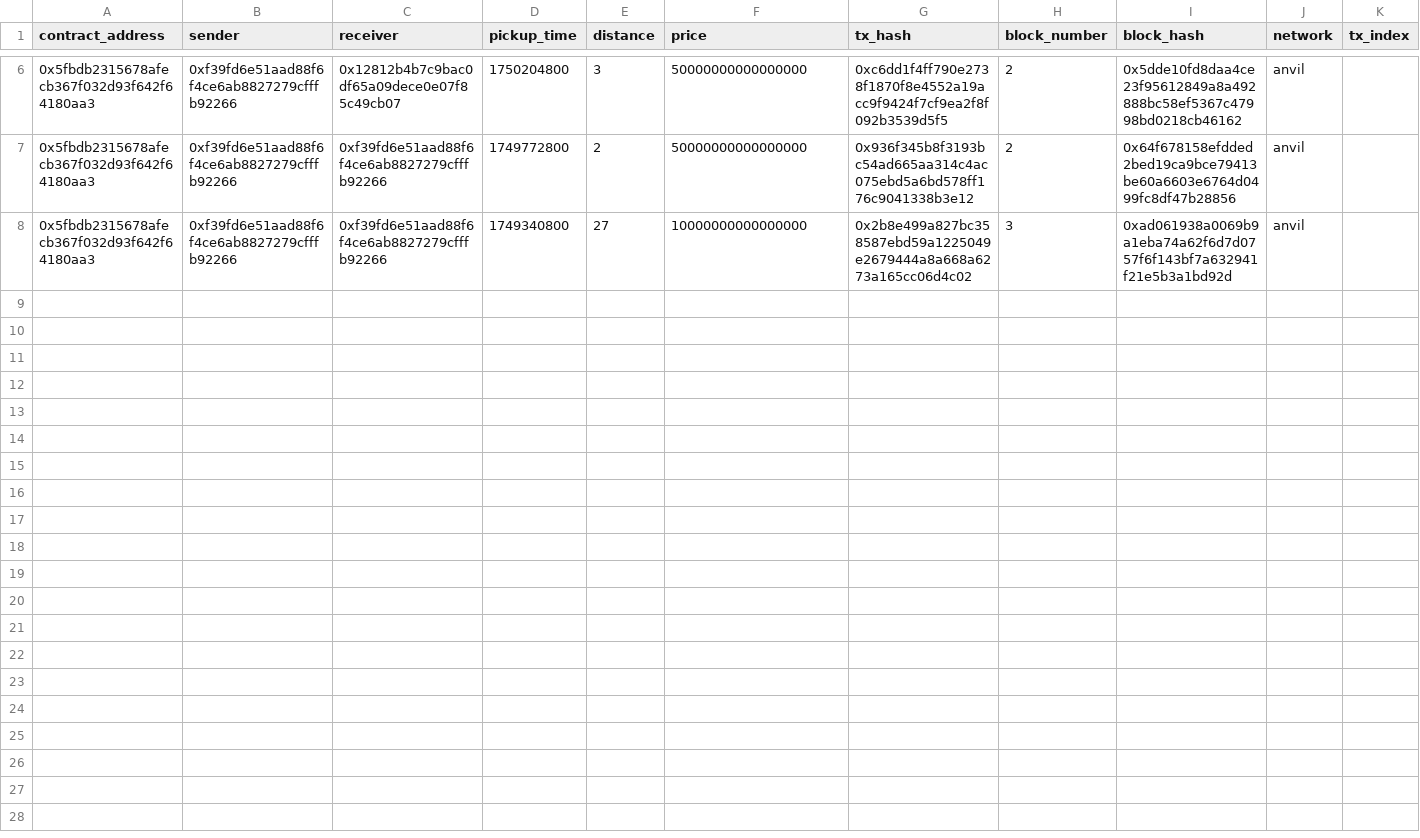
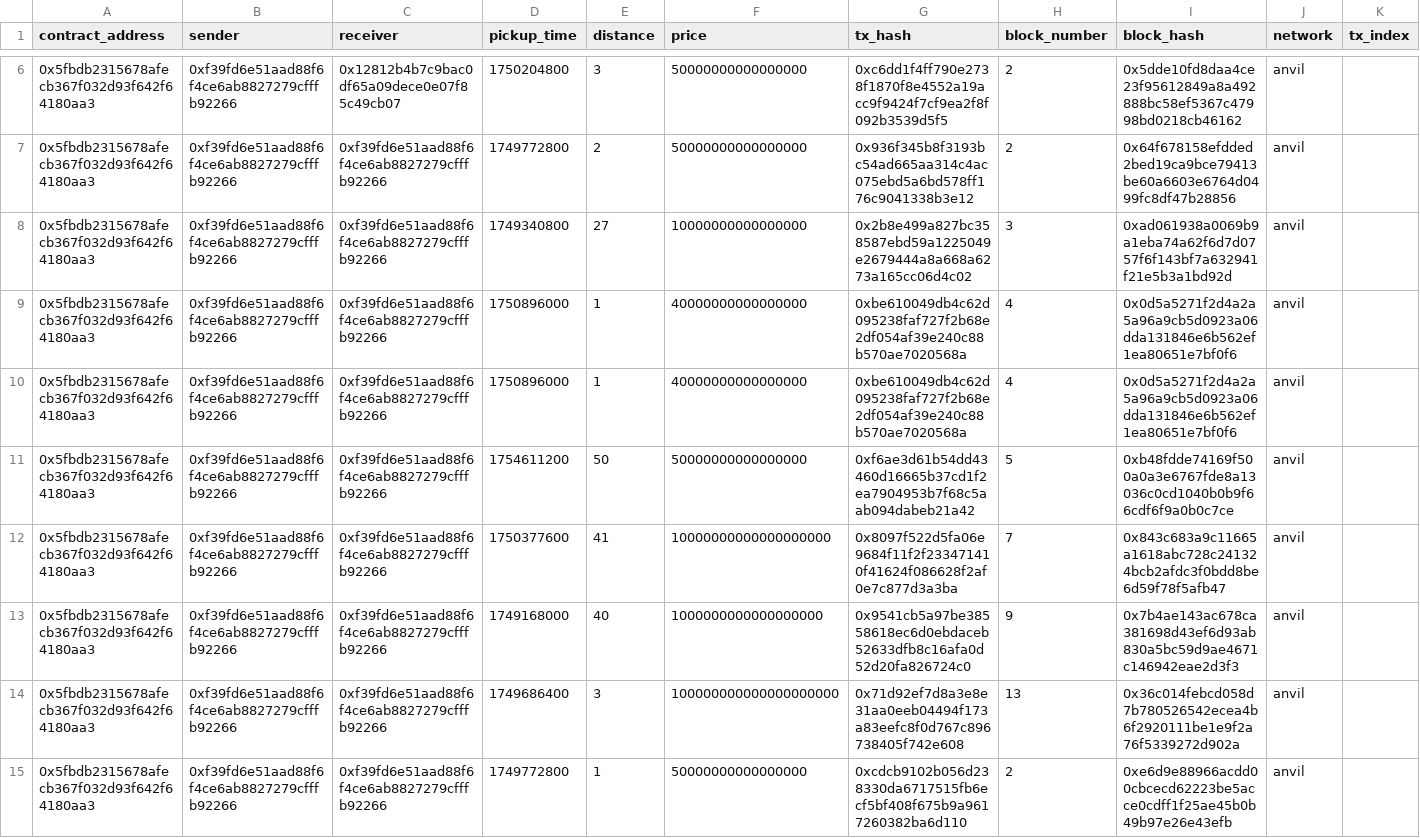
Before and after one commit to samparke/sums-blockchain-demonstrator-, a CSV file: supplyChainIndexer/generated_csv/SupplyChain/supplychain-shipmentcreated.csv, drawn as a sheet; only a part is shown, gaps mark what is left out; rows hold the shown columns only; the diff names each change by its address in the sheet, - before the commit and + after, or states it on an @@ line.

Commit message:
getShipmentCount to hooks to track shipment id

```diff
--- a/supplyChainIndexer/generated_csv/SupplyChain/supplychain-shipmentcreated.csv
+++ b/supplyChainIndexer/generated_csv/SupplyChain/supplychain-shipmentcreated.csv
+row 9: 0x5fbdb2315678afecb367f032d93f642f64180aa3 | 0xf39fd6e51aad88f6f4ce6ab8827279cfffb92266 | 0xf39fd6e51aad88f6f4ce6ab8827279cfffb92266 | 1750896000 | 1 | 40000000000000000 | 0xbe610049db4c62d095238faf727f2b68e2df054af39e240c88b570ae7020568a | 4 | 0x0d5a5271f2d4a2a5a96a9cb5d0923a06dda131846e6b562ef1ea80651e7bf0f6 | anvil
+row 10: 0x5fbdb2315678afecb367f032d93f642f64180aa3 | 0xf39fd6e51aad88f6f4ce6ab8827279cfffb92266 | 0xf39fd6e51aad88f6f4ce6ab8827279cfffb92266 | 1750896000 | 1 | 40000000000000000 | 0xbe610049db4c62d095238faf727f2b68e2df054af39e240c88b570ae7020568a | 4 | 0x0d5a5271f2d4a2a5a96a9cb5d0923a06dda131846e6b562ef1ea80651e7bf0f6 | anvil
+row 11: 0x5fbdb2315678afecb367f032d93f642f64180aa3 | 0xf39fd6e51aad88f6f4ce6ab8827279cfffb92266 | 0xf39fd6e51aad88f6f4ce6ab8827279cfffb92266 | 1754611200 | 50 | 50000000000000000 | 0xf6ae3d61b54dd43460d16665b37cd1f2ea7904953b7f68c5aab094dabeb21a42 | 5 | 0xb48fdde74169f500a0a3e6767fde8a13036c0cd1040b0b9f66cdf6f9a0b0c7ce | anvil
+row 12: 0x5fbdb2315678afecb367f032d93f642f64180aa3 | 0xf39fd6e51aad88f6f4ce6ab8827279cfffb92266 | 0xf39fd6e51aad88f6f4ce6ab8827279cfffb92266 | 1750377600 | 41 | 10000000000000000000 | 0x8097f522d5fa06e9684f11f2f233471410f41624f086628f2af0e7c877d3a3ba | 7 | 0x843c683a9c11665a1618abc728c241324bcb2afdc3f0bdd8be6d59f78f5afb47 | anvil
+row 13: 0x5fbdb2315678afecb367f032d93f642f64180aa3 | 0xf39fd6e51aad88f6f4ce6ab8827279cfffb92266 | 0xf39fd6e51aad88f6f4ce6ab8827279cfffb92266 | 1749168000 | 40 | 1000000000000000000 | 0x9541cb5a97be38558618ec6d0ebdaceb52633dfb8c16afa0d52d20fa826724c0 | 9 | 0x7b4ae143ac678ca381698d43ef6d93ab830a5bc59d9ae4671c146942eae2d3f3 | anvil
+row 14: 0x5fbdb2315678afecb367f032d93f642f64180aa3 | 0xf39fd6e51aad88f6f4ce6ab8827279cfffb92266 | 0xf39fd6e51aad88f6f4ce6ab8827279cfffb92266 | 1749686400 | 3 | 100000000000000000000 | 0x71d92ef7d8a3e8e31aa0eeb04494f173a83eefc8f0d767c896738405f742e608 | 13 | 0x36c014febcd058d7b780526542ecea4b6f2920111be1e9f2a76f5339272d902a | anvil
+row 15: 0x5fbdb2315678afecb367f032d93f642f64180aa3 | 0xf39fd6e51aad88f6f4ce6ab8827279cfffb92266 | 0xf39fd6e51aad88f6f4ce6ab8827279cfffb92266 | 1749772800 | 1 | 50000000000000000 | 0xcdcb9102b056d238330da6717515fb6ecf5bf408f675b9a9617260382ba6d110 | 2 | 0xe6d9e88966acdd00cbcecd62223be5acce0cdff1f25ae45b0b49b97e26e43efb | anvil
```
Also changed, not shown: supplyChainIndexer/generated_csv/SupplyChain/supplychain-shipmentdelivered.csv, supplyChainIndexer/generated_csv/SupplyChain/supplychain-shipmentintransit.csv, 4 other files.
